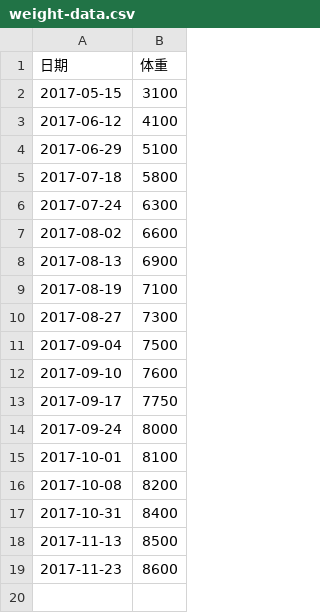
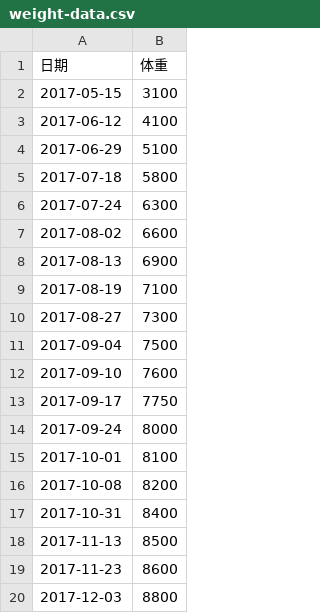
Before and after one commit to raof01/utilities, a CSV file: python/growth/weight-data.csv, drawn as a sheet.

Commit message:
Update data

```diff
--- a/python/growth/weight-data.csv
+++ b/python/growth/weight-data.csv
@@ -19 +19,2 @@
 2017-11-23, 8600
+2017-12-03, 8800
```
Also changed, not shown: python/growth/height-data.csv.
